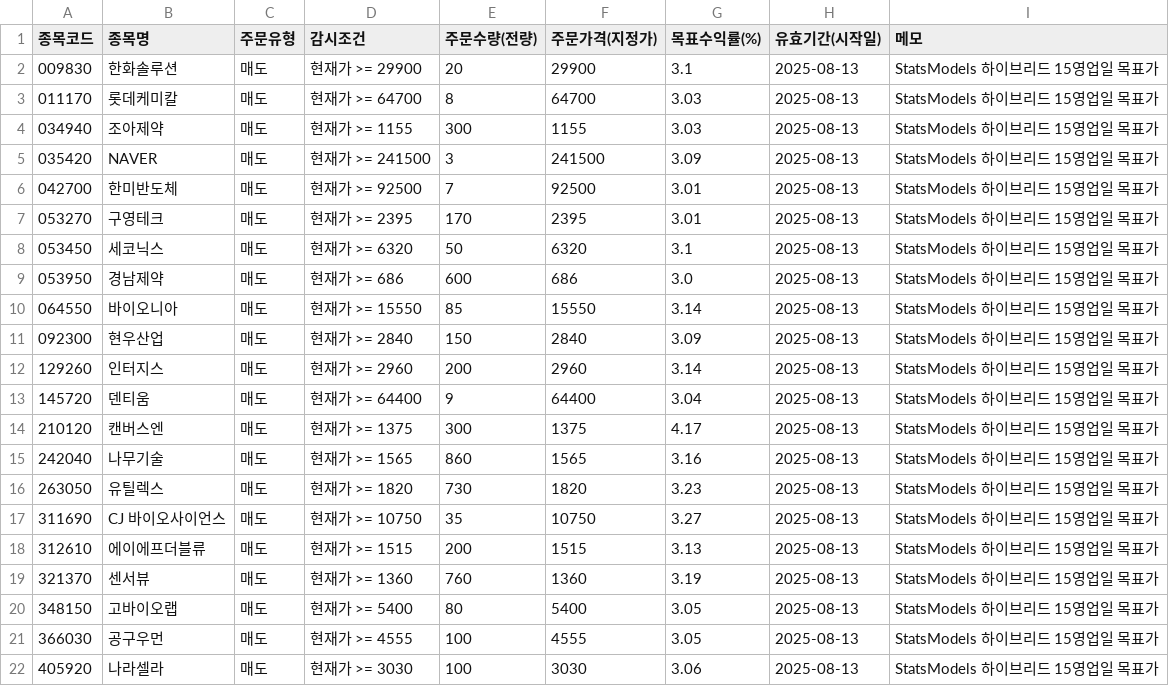
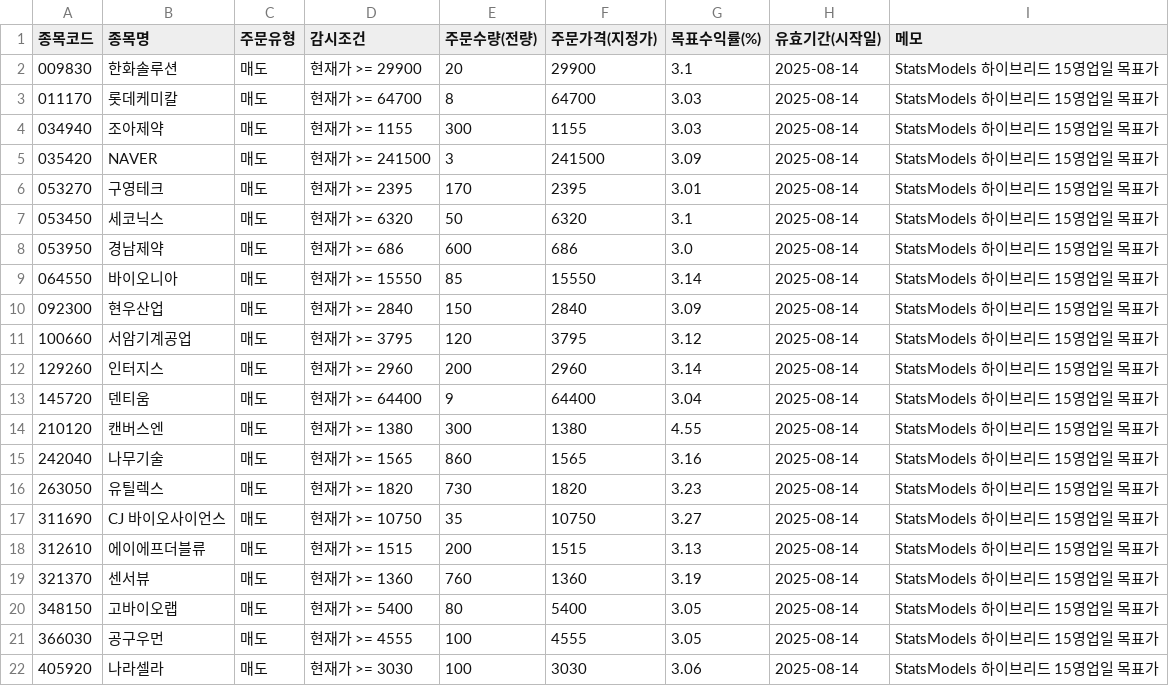
Before and after one commit to kgs3205/kgs1, a CSV file: auto_guard_0624.csv, drawn as a sheet.

Commit message:
auto: update auto_guard_0624.csv

```diff
--- a/auto_guard_0624.csv
+++ b/auto_guard_0624.csv
@@ -1,22 +1,22 @@
 종목코드,종목명,주문유형,감시조건,주문수량(전량),주문가격(지정가),목표수익률(%),유효기간(시작일),메모
-009830,한화솔루션,매도,현재가 >= 29900,20,29900,3.1,2025-08-13,StatsModels 하이브리드 15영업일 목표가
-011170,롯데케미칼,매도,현재가 >= 64700,8,64700,3.03,2025-08-13,StatsModels 하이브리드 15영업일 목표가
-034940,조아제약,매도,현재가 >= 1155,300,1155,3.03,2025-08-13,StatsModels 하이브리드 15영업일 목표가
-035420,NAVER,매도,현재가 >= 241500,3,241500,3.09,2025-08-13,StatsModels 하이브리드 15영업일 목표가
-042700,한미반도체,매도,현재가 >= 92500,7,92500,3.01,2025-08-13,StatsModels 하이브리드 15영업일 목표가
-053270,구영테크,매도,현재가 >= 2395,170,2395,3.01,2025-08-13,StatsModels 하이브리드 15영업일 목표가
-053450,세코닉스,매도,현재가 >= 6320,50,6320,3.1,2025-08-13,StatsModels 하이브리드 15영업일 목표가
-053950,경남제약,매도,현재가 >= 686,600,686,3.0,2025-08-13,StatsModels 하이브리드 15영업일 목표가
-064550,바이오니아,매도,현재가 >= 15550,85,15550,3.14,2025-08-13,StatsModels 하이브리드 15영업일 목표가
-092300,현우산업,매도,현재가 >= 2840,150,2840,3.09,2025-08-13,StatsModels 하이브리드 15영업일 목표가
-129260,인터지스,매도,현재가 >= 2960,200,2960,3.14,2025-08-13,StatsModels 하이브리드 15영업일 목표가
-145720,덴티움,매도,현재가 >= 64400,9,64400,3.04,2025-08-13,StatsModels 하이브리드 15영업일 목표가
-210120,캔버스엔,매도,현재가 >= 1375,300,1375,4.17,2025-08-13,StatsModels 하이브리드 15영업일 목표가
-242040,나무기술,매도,현재가 >= 1565,860,1565,3.16,2025-08-13,StatsModels 하이브리드 15영업일 목표가
-263050,유틸렉스,매도,현재가 >= 1820,730,1820,3.23,2025-08-13,StatsModels 하이브리드 15영업일 목표가
-311690,CJ 바이오사이언스,매도,현재가 >= 10750,35,10750,3.27,2025-08-13,StatsModels 하이브리드 15영업일 목표가
-312610,에이에프더블류,매도,현재가 >= 1515,200,1515,3.13,2025-08-13,StatsModels 하이브리드 15영업일 목표가
-321370,센서뷰,매도,현재가 >= 1360,760,1360,3.19,2025-08-13,StatsModels 하이브리드 15영업일 목표가
-348150,고바이오랩,매도,현재가 >= 5400,80,5400,3.05,2025-08-13,StatsModels 하이브리드 15영업일 목표가
-366030,공구우먼,매도,현재가 >= 4555,100,4555,3.05,2025-08-13,StatsModels 하이브리드 15영업일 목표가
-405920,나라셀라,매도,현재가 >= 3030,100,3030,3.06,2025-08-13,StatsModels 하이브리드 15영업일 목표가
+009830,한화솔루션,매도,현재가 >= 29900,20,29900,3.1,2025-08-14,StatsModels 하이브리드 15영업일 목표가
+011170,롯데케미칼,매도,현재가 >= 64700,8,64700,3.03,2025-08-14,StatsModels 하이브리드 15영업일 목표가
+034940,조아제약,매도,현재가 >= 1155,300,1155,3.03,2025-08-14,StatsModels 하이브리드 15영업일 목표가
+035420,NAVER,매도,현재가 >= 241500,3,241500,3.09,2025-08-14,StatsModels 하이브리드 15영업일 목표가
+053270,구영테크,매도,현재가 >= 2395,170,2395,3.01,2025-08-14,StatsModels 하이브리드 15영업일 목표가
+053450,세코닉스,매도,현재가 >= 6320,50,6320,3.1,2025-08-14,StatsModels 하이브리드 15영업일 목표가
+053950,경남제약,매도,현재가 >= 686,600,686,3.0,2025-08-14,StatsModels 하이브리드 15영업일 목표가
+064550,바이오니아,매도,현재가 >= 15550,85,15550,3.14,2025-08-14,StatsModels 하이브리드 15영업일 목표가
+092300,현우산업,매도,현재가 >= 2840,150,2840,3.09,2025-08-14,StatsModels 하이브리드 15영업일 목표가
+100660,서암기계공업,매도,현재가 >= 3795,120,3795,3.12,2025-08-14,StatsModels 하이브리드 15영업일 목표가
+129260,인터지스,매도,현재가 >= 2960,200,2960,3.14,2025-08-14,StatsModels 하이브리드 15영업일 목표가
+145720,덴티움,매도,현재가 >= 64400,9,64400,3.04,2025-08-14,StatsModels 하이브리드 15영업일 목표가
+210120,캔버스엔,매도,현재가 >= 1380,300,1380,4.55,2025-08-14,StatsModels 하이브리드 15영업일 목표가
+242040,나무기술,매도,현재가 >= 1565,860,1565,3.16,2025-08-14,StatsModels 하이브리드 15영업일 목표가
+263050,유틸렉스,매도,현재가 >= 1820,730,1820,3.23,2025-08-14,StatsModels 하이브리드 15영업일 목표가
+311690,CJ 바이오사이언스,매도,현재가 >= 10750,35,10750,3.27,2025-08-14,StatsModels 하이브리드 15영업일 목표가
+312610,에이에프더블류,매도,현재가 >= 1515,200,1515,3.13,2025-08-14,StatsModels 하이브리드 15영업일 목표가
+321370,센서뷰,매도,현재가 >= 1360,760,1360,3.19,2025-08-14,StatsModels 하이브리드 15영업일 목표가
+348150,고바이오랩,매도,현재가 >= 5400,80,5400,3.05,2025-08-14,StatsModels 하이브리드 15영업일 목표가
+366030,공구우먼,매도,현재가 >= 4555,100,4555,3.05,2025-08-14,StatsModels 하이브리드 15영업일 목표가
+405920,나라셀라,매도,현재가 >= 3030,100,3030,3.06,2025-08-14,StatsModels 하이브리드 15영업일 목표가
```
